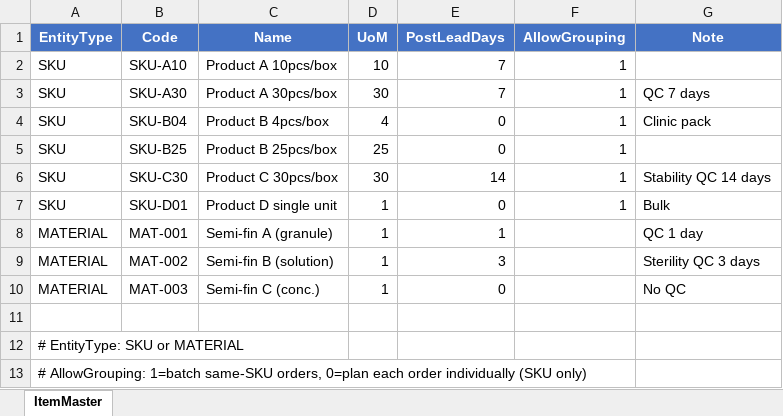
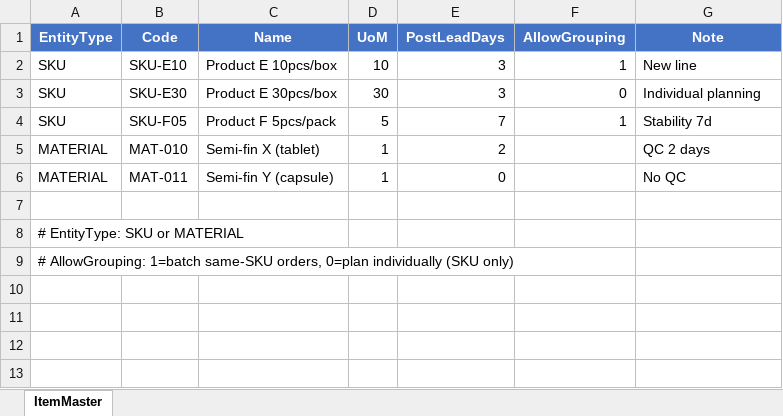
Before and after one commit to zuseung1-netizen/production-scheduler, an Excel workbook: templates/01_Item_Master.xlsx, sheet ItemMaster, drawn as a sheet; values as stored, in another font and other column widths than the file's, no borders; removed rows and columns are numbered as before the commit, all else as after; the diff names each change by its address in the sheet, - before the commit and + after, or states it on an @@ line.

```diff
--- a/templates/01_Item_Master.xlsx (sheet ItemMaster)
+++ b/templates/01_Item_Master.xlsx (sheet ItemMaster)
-B2 (Code): SKU-A10
+B2 (Code): SKU-E10
-C2 (Name): Product A 10pcs/box
+C2 (Name): Product E 10pcs/box
-E2:E3 (PostLeadDays): 7
+E2:E3 (PostLeadDays): 3
-G2 (Note): (empty)
+G2 (Note): New line
-B3 (Code): SKU-A30
+B3 (Code): SKU-E30
-C3 (Name): Product A 30pcs/box
+C3 (Name): Product E 30pcs/box
-F3 (AllowGrouping): 1
+F3 (AllowGrouping): 0
-G3 (Note): QC 7 days
+G3 (Note): Individual planning
-row 4: SKU | SKU-B04 | Product B 4pcs/box | 4 | 0 | 1 | Clinic pack
-row 5: SKU | SKU-B25 | Product B 25pcs/box | 25 | 0 | 1
-B4 (Code): SKU-C30
+B4 (Code): SKU-F05
-C4 (Name): Product C 30pcs/box
+C4 (Name): Product F 5pcs/pack
-D4 (UoM): 30
+D4 (UoM): 5
-E4 (PostLeadDays): 14
+E4 (PostLeadDays): 7
-G4 (Note): Stability QC 14 days
+G4 (Note): Stability 7d
-row 7: SKU | SKU-D01 | Product D single unit | 1 | 0 | 1 | Bulk
-B5 (Code): MAT-001
+B5 (Code): MAT-010
-C5 (Name): Semi-fin A (granule)
+C5 (Name): Semi-fin X (tablet)
-E5 (PostLeadDays): 1
+E5 (PostLeadDays): 2
-G5 (Note): QC 1 day
+G5 (Note): QC 2 days
-row 9: MATERIAL | MAT-002 | Semi-fin B (solution) | 1 | 3 |  | Sterility QC 3 days
-B6 (Code): MAT-003
+B6 (Code): MAT-011
-C6 (Name): Semi-fin C (conc.)
+C6 (Name): Semi-fin Y (capsule)
-A9 (EntityType): …orders, 0=plan each order individually (SKU…
+A9 (EntityType): …orders, 0=plan individually (SKU…
```
Also changed, not shown: templates/03_Room_Process_Master.xlsx, templates/04_Process_Routing.xlsx, 5 other files.
